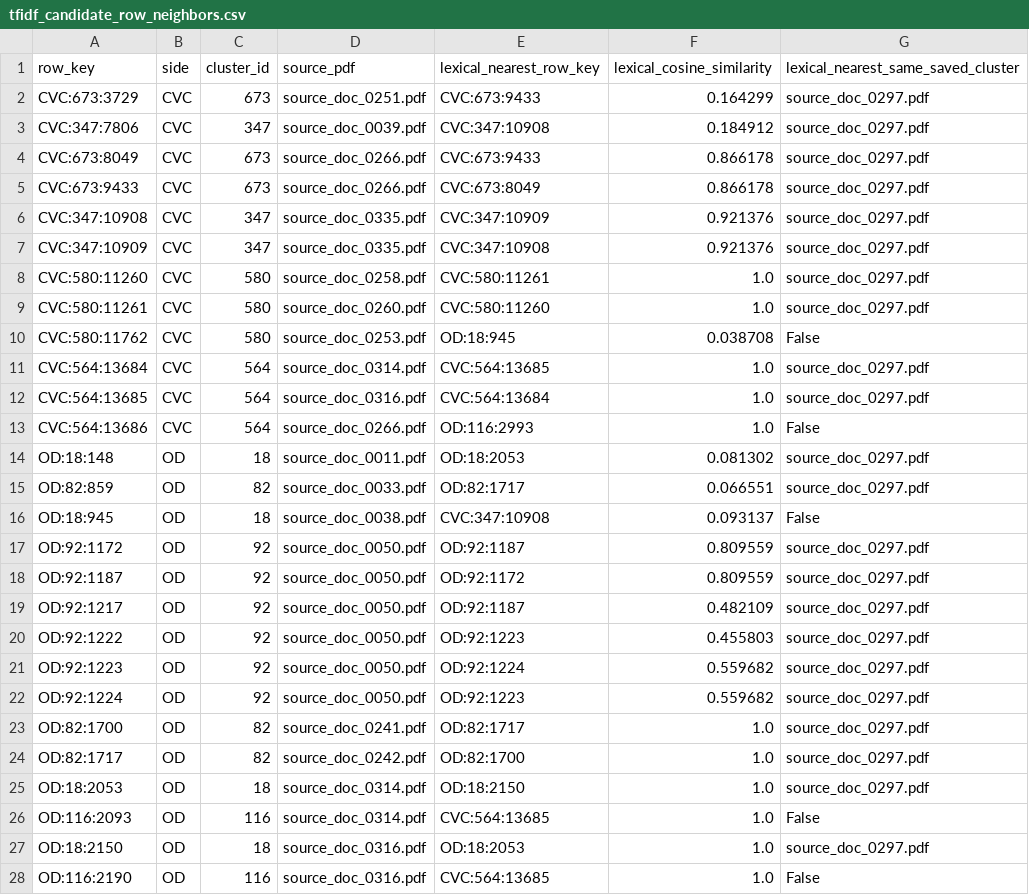
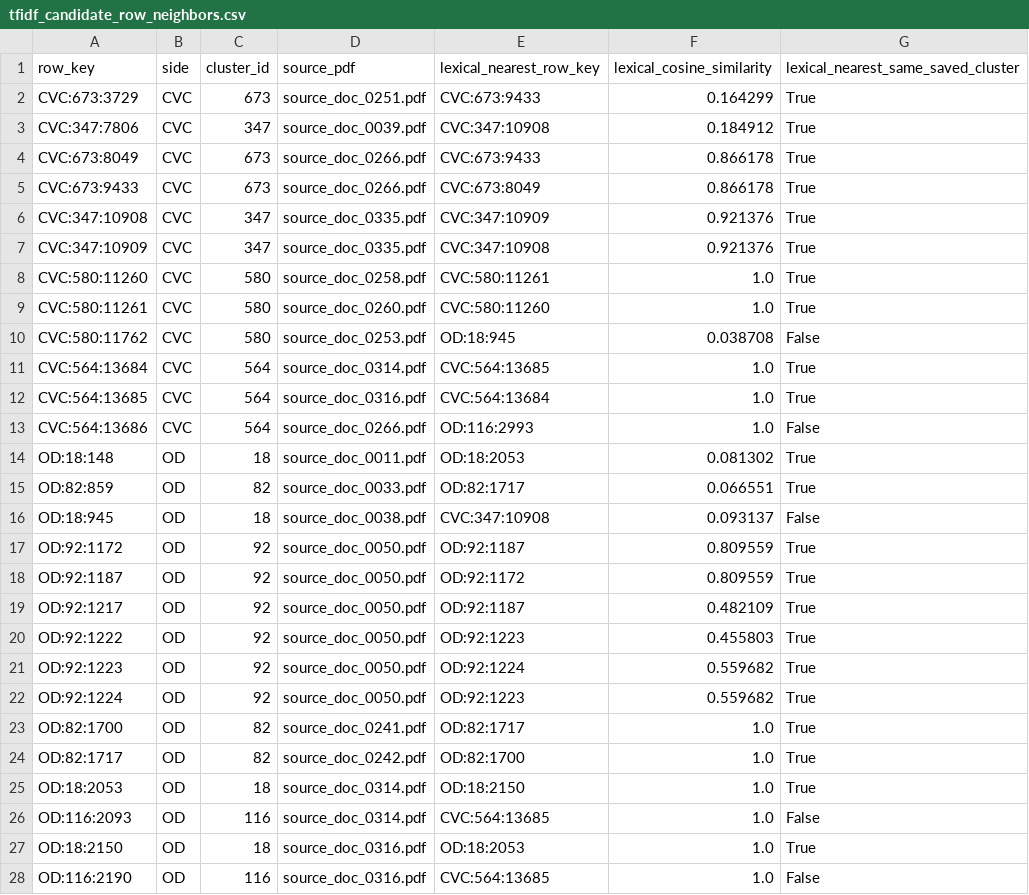
Before and after one commit to dianap0382/ai-assisted-theory-interrogation, a CSV file: case2/outputs/tfidf_candidate_row_neighbors.csv, drawn as a sheet; only a part is shown; the diff covers the shown part only.

```diff
--- a/case2/outputs/tfidf_candidate_row_neighbors.csv
+++ b/case2/outputs/tfidf_candidate_row_neighbors.csv
@@ -1,28 +1,28 @@
 row_key,side,cluster_id,source_pdf,lexical_nearest_row_key,lexical_cosine_similarity,lexical_nearest_same_saved_cluster
-CVC:673:3729,CVC,673,source_doc_0251.pdf,CVC:673:9433,0.164299,source_doc_0297.pdf
-CVC:347:7806,CVC,347,source_doc_0039.pdf,CVC:347:10908,0.184912,source_doc_0297.pdf
-CVC:673:8049,CVC,673,source_doc_0266.pdf,CVC:673:9433,0.866178,source_doc_0297.pdf
-CVC:673:9433,CVC,673,source_doc_0266.pdf,CVC:673:8049,0.866178,source_doc_0297.pdf
-CVC:347:10908,CVC,347,source_doc_0335.pdf,CVC:347:10909,0.921376,source_doc_0297.pdf
-CVC:347:10909,CVC,347,source_doc_0335.pdf,CVC:347:10908,0.921376,source_doc_0297.pdf
-CVC:580:11260,CVC,580,source_doc_0258.pdf,CVC:580:11261,1.0,source_doc_0297.pdf
-CVC:580:11261,CVC,580,source_doc_0260.pdf,CVC:580:11260,1.0,source_doc_0297.pdf
+CVC:673:3729,CVC,673,source_doc_0251.pdf,CVC:673:9433,0.164299,True
+CVC:347:7806,CVC,347,source_doc_0039.pdf,CVC:347:10908,0.184912,True
+CVC:673:8049,CVC,673,source_doc_0266.pdf,CVC:673:9433,0.866178,True
+CVC:673:9433,CVC,673,source_doc_0266.pdf,CVC:673:8049,0.866178,True
+CVC:347:10908,CVC,347,source_doc_0335.pdf,CVC:347:10909,0.921376,True
+CVC:347:10909,CVC,347,source_doc_0335.pdf,CVC:347:10908,0.921376,True
+CVC:580:11260,CVC,580,source_doc_0258.pdf,CVC:580:11261,1.0,True
+CVC:580:11261,CVC,580,source_doc_0260.pdf,CVC:580:11260,1.0,True
 CVC:580:11762,CVC,580,source_doc_0253.pdf,OD:18:945,0.038708,False
-CVC:564:13684,CVC,564,source_doc_0314.pdf,CVC:564:13685,1.0,source_doc_0297.pdf
-CVC:564:13685,CVC,564,source_doc_0316.pdf,CVC:564:13684,1.0,source_doc_0297.pdf
+CVC:564:13684,CVC,564,source_doc_0314.pdf,CVC:564:13685,1.0,True
+CVC:564:13685,CVC,564,source_doc_0316.pdf,CVC:564:13684,1.0,True
 CVC:564:13686,CVC,564,source_doc_0266.pdf,OD:116:2993,1.0,False
-OD:18:148,OD,18,source_doc_0011.pdf,OD:18:2053,0.081302,source_doc_0297.pdf
-OD:82:859,OD,82,source_doc_0033.pdf,OD:82:1717,0.066551,source_doc_0297.pdf
+OD:18:148,OD,18,source_doc_0011.pdf,OD:18:2053,0.081302,True
+OD:82:859,OD,82,source_doc_0033.pdf,OD:82:1717,0.066551,True
 OD:18:945,OD,18,source_doc_0038.pdf,CVC:347:10908,0.093137,False
-OD:92:1172,OD,92,source_doc_0050.pdf,OD:92:1187,0.809559,source_doc_0297.pdf
-OD:92:1187,OD,92,source_doc_0050.pdf,OD:92:1172,0.809559,source_doc_0297.pdf
-OD:92:1217,OD,92,source_doc_0050.pdf,OD:92:1187,0.482109,source_doc_0297.pdf
-OD:92:1222,OD,92,source_doc_0050.pdf,OD:92:1223,0.455803,source_doc_0297.pdf
-OD:92:1223,OD,92,source_doc_0050.pdf,OD:92:1224,0.559682,source_doc_0297.pdf
-OD:92:1224,OD,92,source_doc_0050.pdf,OD:92:1223,0.559682,source_doc_0297.pdf
-OD:82:1700,OD,82,source_doc_0241.pdf,OD:82:1717,1.0,source_doc_0297.pdf
-OD:82:1717,OD,82,source_doc_0242.pdf,OD:82:1700,1.0,source_doc_0297.pdf
-OD:18:2053,OD,18,source_doc_0314.pdf,OD:18:2150,1.0,source_doc_0297.pdf
+OD:92:1172,OD,92,source_doc_0050.pdf,OD:92:1187,0.809559,True
+OD:92:1187,OD,92,source_doc_0050.pdf,OD:92:1172,0.809559,True
+OD:92:1217,OD,92,source_doc_0050.pdf,OD:92:1187,0.482109,True
+OD:92:1222,OD,92,source_doc_0050.pdf,OD:92:1223,0.455803,True
+OD:92:1223,OD,92,source_doc_0050.pdf,OD:92:1224,0.559682,True
+OD:92:1224,OD,92,source_doc_0050.pdf,OD:92:1223,0.559682,True
+OD:82:1700,OD,82,source_doc_0241.pdf,OD:82:1717,1.0,True
+OD:82:1717,OD,82,source_doc_0242.pdf,OD:82:1700,1.0,True
+OD:18:2053,OD,18,source_doc_0314.pdf,OD:18:2150,1.0,True
 OD:116:2093,OD,116,source_doc_0314.pdf,CVC:564:13685,1.0,False
-OD:18:2150,OD,18,source_doc_0316.pdf,OD:18:2053,1.0,source_doc_0297.pdf
+OD:18:2150,OD,18,source_doc_0316.pdf,OD:18:2053,1.0,True
 OD:116:2190,OD,116,source_doc_0316.pdf,CVC:564:13685,1.0,False
```
Also changed, not shown: 2 edited cells elsewhere in this file, case2/data/case2_cluster_source_rows.csv, case2/outputs/case2_autonomy_fulltext_verification.csv, 7 other files.
